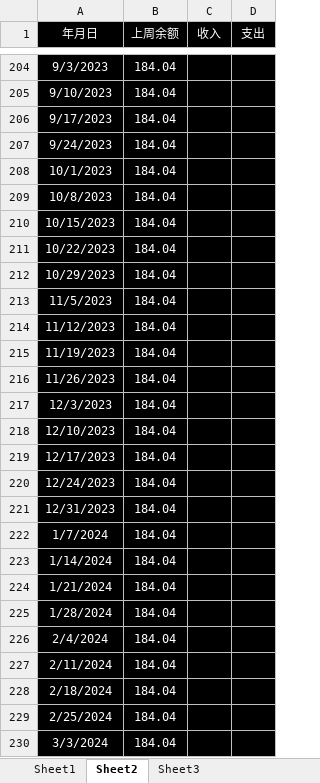
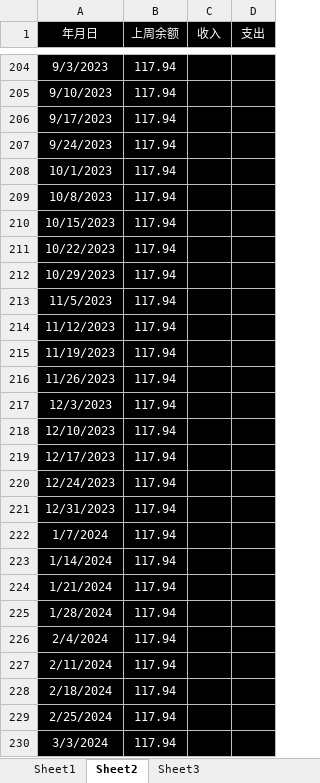
Before and after one commit to Jazihars/Group_29_meal_cost, an Excel workbook: 29组饭费统计.xlsx, sheet Sheet2, drawn as a sheet; only a part is shown, gaps mark what is left out; values as stored, in another font and other column widths than the file's, no borders; the diff covers the shown part only; the diff names each change by its address in the sheet, - before the commit and + after, or states it on an @@ line.

```diff
--- a/29组饭费统计.xlsx (sheet Sheet2)
+++ b/29组饭费统计.xlsx (sheet Sheet2)
-B204:B230 (上周余额): 184.04
+B204:B230 (上周余额): 117.94
```
Also changed, not shown: 436 edited cells elsewhere in this sheet.
